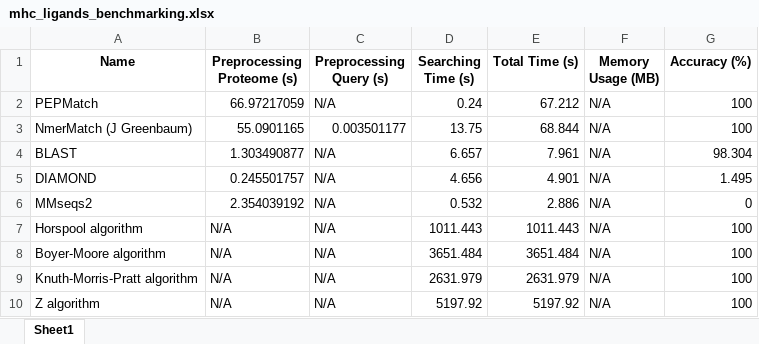
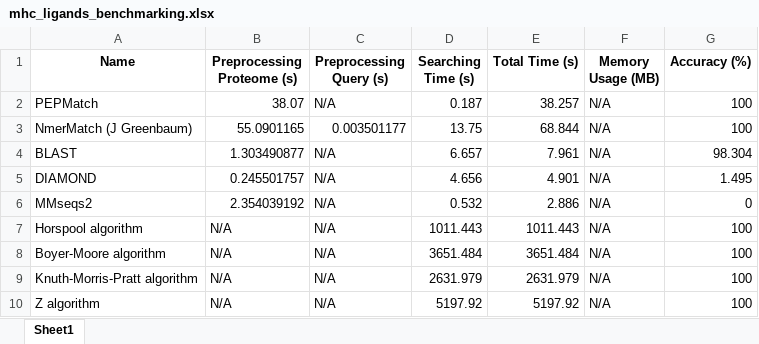
Before and after one commit to IEDB/PEPMatch, an Excel workbook: benchmarking/mhc_ligands_benchmarking.xlsx, sheet Sheet1, drawn as a sheet; values as stored, in another font and other column widths than the file's, no borders; the diff names each change by its address in the sheet, - before the commit and + after, or states it on an @@ line.

```diff
--- a/benchmarking/mhc_ligands_benchmarking.xlsx (sheet Sheet1)
+++ b/benchmarking/mhc_ligands_benchmarking.xlsx (sheet Sheet1)
-B2 (Preprocessing Proteome (s)): 66.97217059
+B2 (Preprocessing Proteome (s)): 38.07
-D2 (Searching Time (s)): 0.24
+D2 (Searching Time (s)): 0.187
-E2 (Total Time (s)): 67.212
+E2 (Total Time (s)): 38.257
```
Also changed, not shown: benchmarking/coronavirus_benchmarking.xlsx, benchmarking/milk_benchmarking.xlsx, 3 other files.
